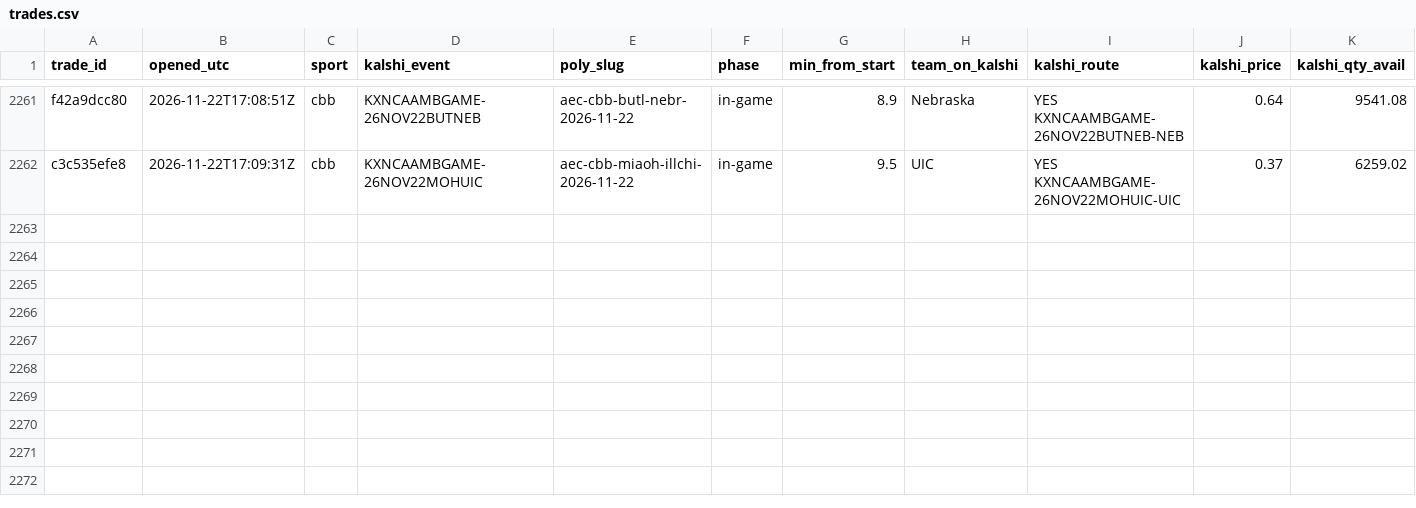
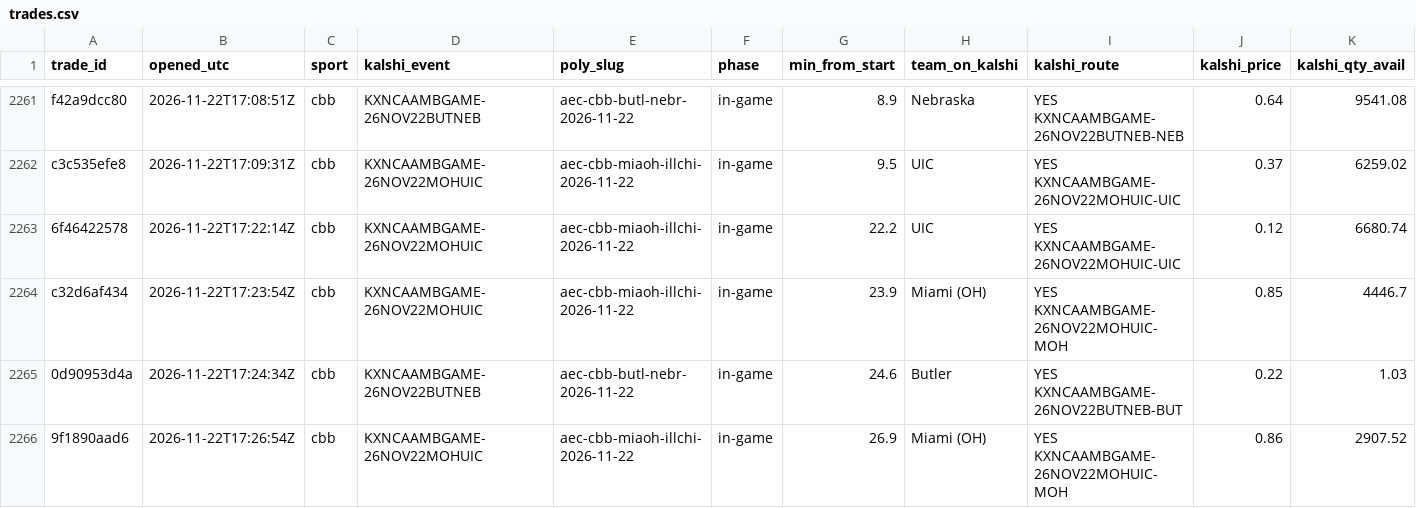
Before and after one commit to gwjp19/Garage-Band-Hedge-Fund, a CSV file: data/trades.csv, drawn as a sheet; only a part is shown, gaps mark what is left out; rows hold the shown columns only; the diff names each change by its address in the sheet, - before the commit and + after, or states it on an @@ line.

```diff
--- a/data/trades.csv
+++ b/data/trades.csv
+row 2263: 6f46422578 | 2026-11-22T17:22:14Z | cbb | KXNCAAMBGAME-26NOV22MOHUIC | aec-cbb-miaoh-illchi-2026-11-22 | in-game | 22.2 | UIC | YES KXNCAAMBGAME-26NOV22MOHUIC-UIC | 0.12 | 6680.74
+row 2264: c32d6af434 | 2026-11-22T17:23:54Z | cbb | KXNCAAMBGAME-26NOV22MOHUIC | aec-cbb-miaoh-illchi-2026-11-22 | in-game | 23.9 | Miami (OH) | YES KXNCAAMBGAME-26NOV22MOHUIC-MOH | 0.85 | 4446.7
+row 2265: 0d90953d4a | 2026-11-22T17:24:34Z | cbb | KXNCAAMBGAME-26NOV22BUTNEB | aec-cbb-butl-nebr-2026-11-22 | in-game | 24.6 | Butler | YES KXNCAAMBGAME-26NOV22BUTNEB-BUT | 0.22 | 1.03
+row 2266: 9f1890aad6 | 2026-11-22T17:26:54Z | cbb | KXNCAAMBGAME-26NOV22MOHUIC | aec-cbb-miaoh-illchi-2026-11-22 | in-game | 26.9 | Miami (OH) | YES KXNCAAMBGAME-26NOV22MOHUIC-MOH | 0.86 | 2907.52
```
Also changed, not shown: data/games.csv, data/gaps.csv, 1 other file.
